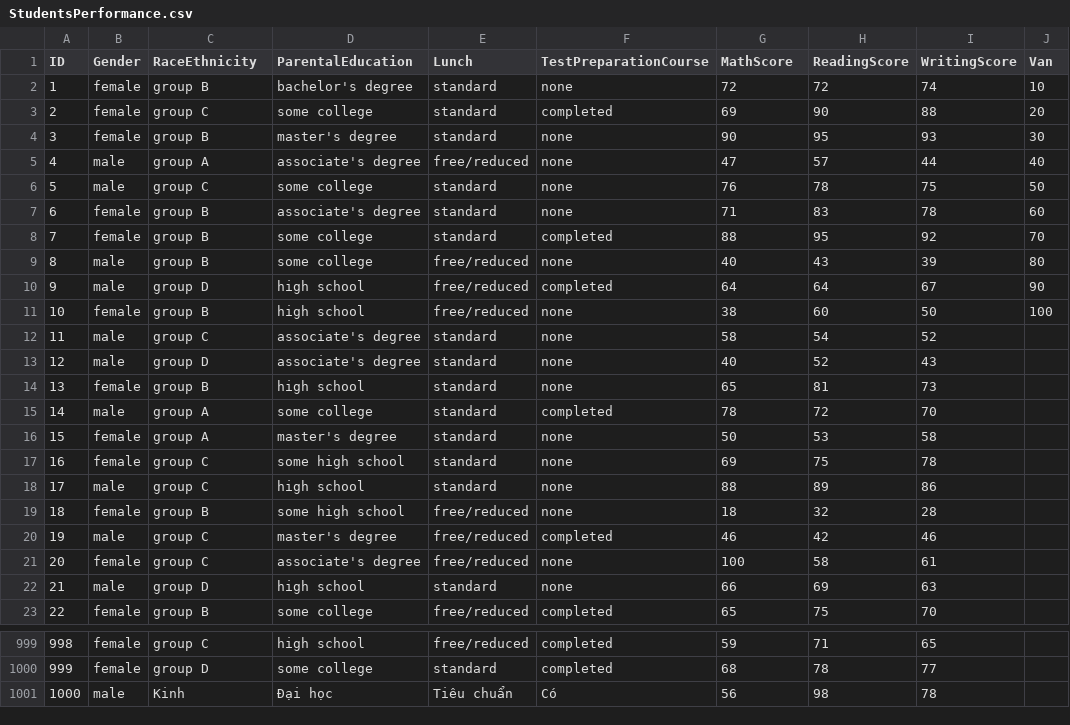
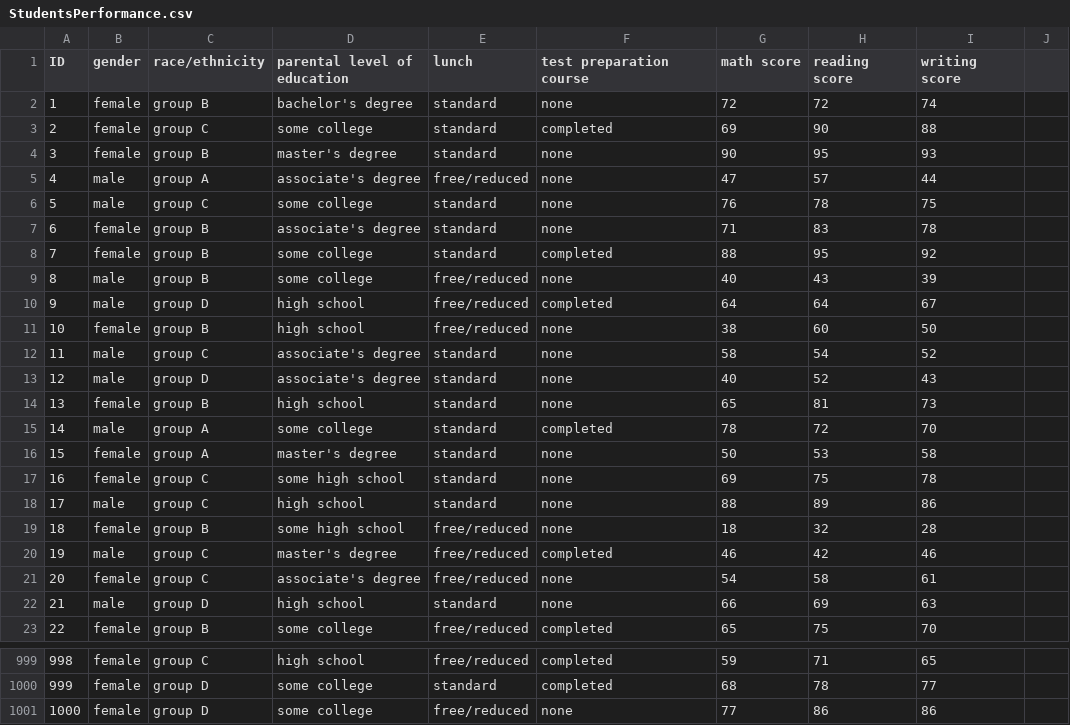
Before and after one commit to buiquocanh2407/DoAnTinHoc-HK1-2025-2026, a CSV file: DoAn/StudentScoreAVL/StudentScoreAVL/bin/Debug/StudentsPerformance.csv, drawn as a sheet; only a part is shown, gaps mark what is left out.

```diff
--- a/DoAn/StudentScoreAVL/StudentScoreAVL/bin/Debug/StudentsPerformance.csv
+++ b/DoAn/StudentScoreAVL/StudentScoreAVL/bin/Debug/StudentsPerformance.csv
@@ -1,12 +1,12 @@
-ID,Gender,RaceEthnicity,ParentalEducation,Lunch,TestPreparationCourse,MathScore,ReadingScore,WritingScore,Van
-1,female,group B,bachelor's degree,standard,none,72,72,74,10
-2,female,group C,some college,standard,completed,69,90,88,20
-3,female,group B,master's degree,standard,none,90,95,93,30
-4,male,group A,associate's degree,free/reduced,none,47,57,44,40
-5,male,group C,some college,standard,none,76,78,75,50
-6,female,group B,associate's degree,standard,none,71,83,78,60
-7,female,group B,some college,standard,completed,88,95,92,70
-8,male,group B,some college,free/reduced,none,40,43,39,80
-9,male,group D,high school,free/reduced,completed,64,64,67,90
-10,female,group B,high school,free/reduced,none,38,60,50,100
+ID,gender,race/ethnicity,parental level of education,lunch,test preparation course,math score,reading score,writing score
+1,female,group B,bachelor's degree,standard,none,72,72,74
+2,female,group C,some college,standard,completed,69,90,88
+3,female,group B,master's degree,standard,none,90,95,93
+4,male,group A,associate's degree,free/reduced,none,47,57,44
+5,male,group C,some college,standard,none,76,78,75
+6,female,group B,associate's degree,standard,none,71,83,78
+7,female,group B,some college,standard,completed,88,95,92
+8,male,group B,some college,free/reduced,none,40,43,39
+9,male,group D,high school,free/reduced,completed,64,64,67
+10,female,group B,high school,free/reduced,none,38,60,50
 11,male,group C,associate's degree,standard,none,58,54,52
@@ -20,3 +20,3 @@ ID,Gender,RaceEthnicity,ParentalEducation,Lunch,TestPreparationCourse,MathScore,
 19,male,group C,master's degree,free/reduced,completed,46,42,46
-20,female,group C,associate's degree,free/reduced,none,100,58,61
+20,female,group C,associate's degree,free/reduced,none,54,58,61
 21,male,group D,high school,standard,none,66,69,63
@@ -1000,2 +1000,2 @@ ID,Gender,RaceEthnicity,ParentalEducation,Lunch,TestPreparationCourse,MathScore,
 999,female,group D,some college,standard,completed,68,78,77
-1000,male,Kinh,Đại học,Tiêu chuẩn,Có,56,98,78
+1000,female,group D,some college,free/reduced,none,77,86,86
```
Also changed, not shown: 10 other files.
